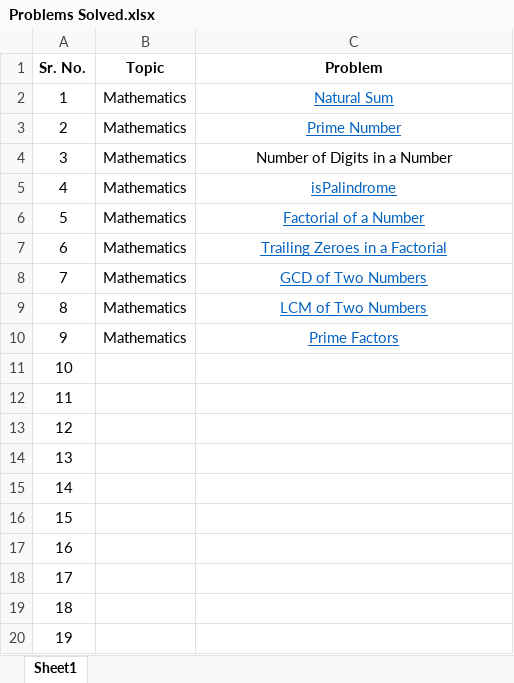
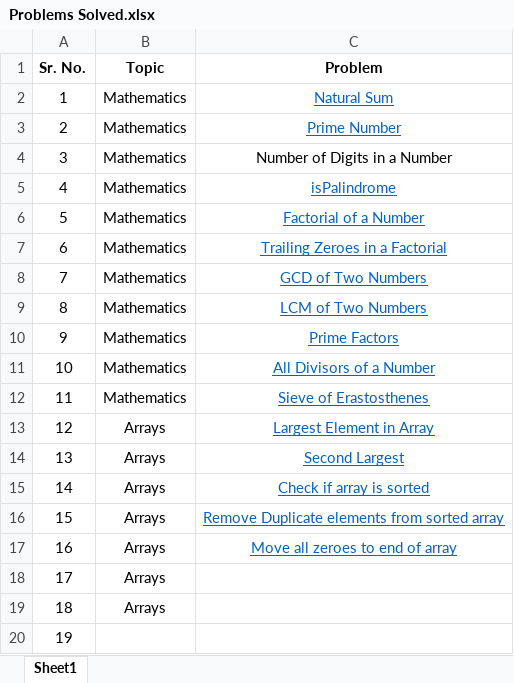
Before and after one commit to davesurbhit/DSA, an Excel workbook: Problems Solved.xlsx, sheet Sheet1, drawn as a sheet; values as stored, in another font and other column widths than the file's, no borders; the diff names each change by its address in the sheet, - before the commit and + after, or states it on an @@ line.

Commit message:
Day 4 - Arrays

```diff
--- a/Problems Solved.xlsx (sheet Sheet1)
+++ b/Problems Solved.xlsx (sheet Sheet1)
-B11:B12 (Topic): (empty)
+B11:B12 (Topic): Mathematics
-C11 (Problem): (empty)
+C11 (Problem): All Divisors of a Number
-C12 (Problem): (empty)
+C12 (Problem): Sieve of Erastosthenes
-B13:B19 (Topic): (empty)
+B13:B19 (Topic): Arrays
-C13 (Problem): (empty)
+C13 (Problem): Largest Element in Array
-C14 (Problem): (empty)
+C14 (Problem): Second Largest
-C15 (Problem): (empty)
+C15 (Problem): Check if array is sorted
-C16 (Problem): (empty)
+C16 (Problem): Remove Duplicate elements from sorted array
-C17 (Problem): (empty)
+C17 (Problem): Move all zeroes to end of array
```
Also changed, not shown: 7 other files.
